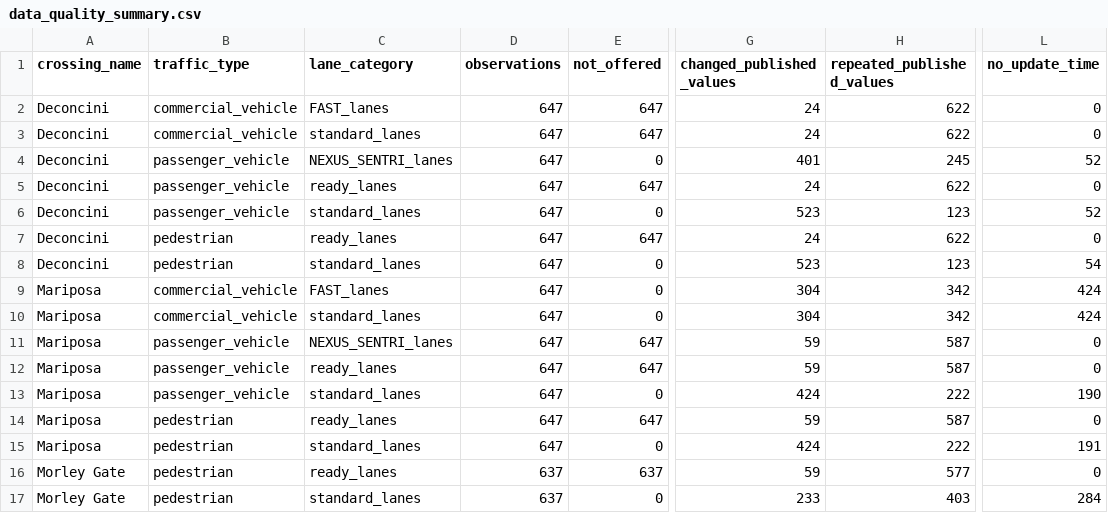
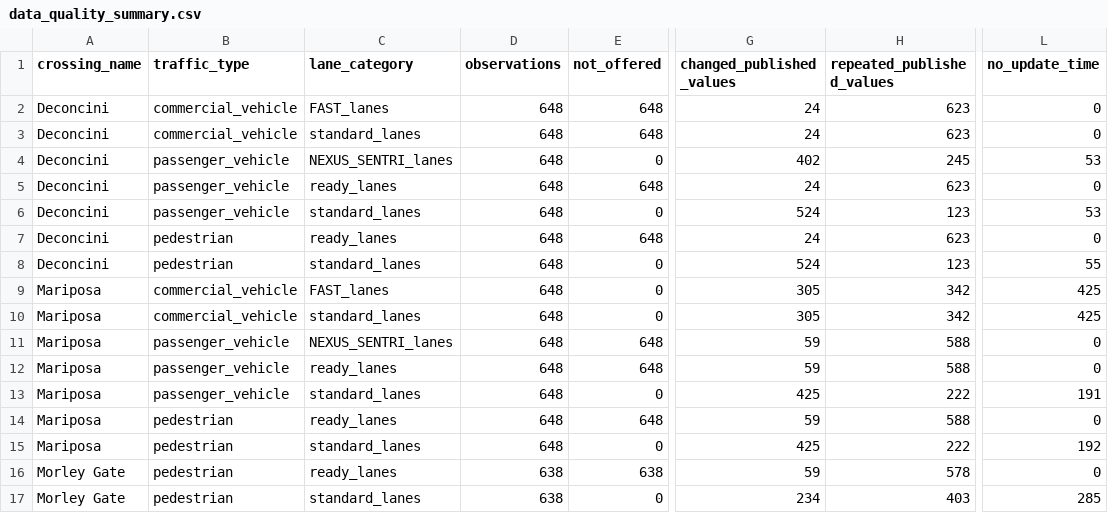
Before and after one commit to marlaconrad/nogales-border-research, a CSV file: reports/data_quality_summary.csv, drawn as a sheet; only a part is shown, gaps mark what is left out; the diff names each change by its address in the sheet, - before the commit and + after, or states it on an @@ line.

```diff
--- a/reports/data_quality_summary.csv
+++ b/reports/data_quality_summary.csv
-D2:D15 (observations): 647
+D2:D15 (observations): 648
-E2:E3 (not_offered): 647
+E2:E3 (not_offered): 648
-H2:H3 (repeated_published_values): 622
+H2:H3 (repeated_published_values): 623
-G4 (changed_published_values): 401
+G4 (changed_published_values): 402
-L4 (no_update_time): 52
+L4 (no_update_time): 53
-E5 (not_offered): 647
+E5 (not_offered): 648
-H5 (repeated_published_values): 622
+H5 (repeated_published_values): 623
-G6 (changed_published_values): 523
+G6 (changed_published_values): 524
-L6 (no_update_time): 52
+L6 (no_update_time): 53
-E7 (not_offered): 647
+E7 (not_offered): 648
-H7 (repeated_published_values): 622
+H7 (repeated_published_values): 623
-G8 (changed_published_values): 523
+G8 (changed_published_values): 524
-L8 (no_update_time): 54
+L8 (no_update_time): 55
-G9:G10 (changed_published_values): 304
+G9:G10 (changed_published_values): 305
-L9:L10 (no_update_time): 424
+L9:L10 (no_update_time): 425
-E11:E12 (not_offered): 647
+E11:E12 (not_offered): 648
-H11:H12 (repeated_published_values): 587
+H11:H12 (repeated_published_values): 588
-G13 (changed_published_values): 424
+G13 (changed_published_values): 425
-L13 (no_update_time): 190
+L13 (no_update_time): 191
-E14 (not_offered): 647
+E14 (not_offered): 648
-H14 (repeated_published_values): 587
+H14 (repeated_published_values): 588
-G15 (changed_published_values): 424
+G15 (changed_published_values): 425
-L15 (no_update_time): 191
+L15 (no_update_time): 192
-D16:D17 (observations): 637
+D16:D17 (observations): 638
-E16 (not_offered): 637
+E16 (not_offered): 638
-H16 (repeated_published_values): 577
+H16 (repeated_published_values): 578
-G17 (changed_published_values): 233
+G17 (changed_published_values): 234
-L17 (no_update_time): 284
+L17 (no_update_time): 285
```
Also changed, not shown: 1 other file.
